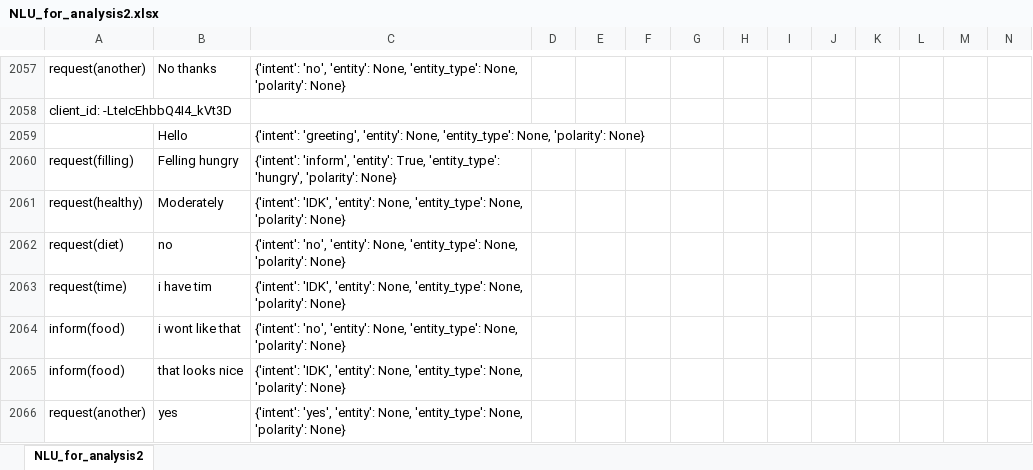
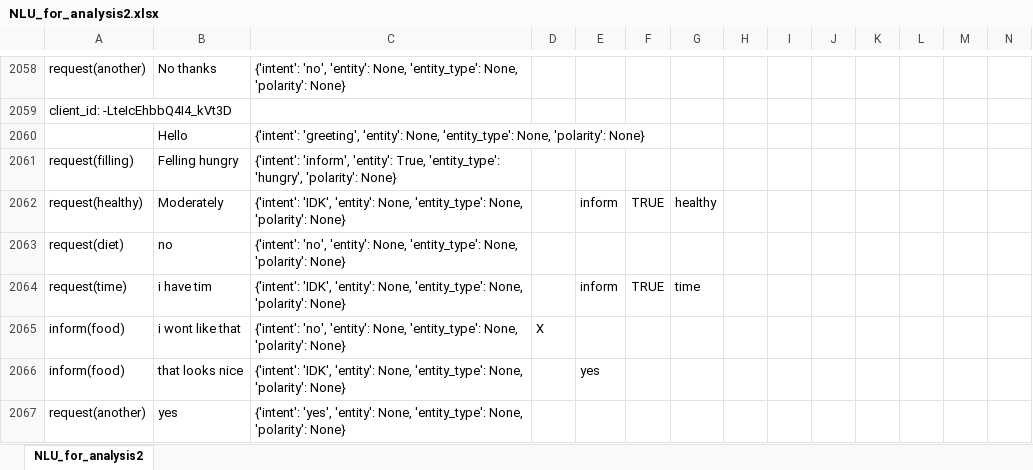
Before and after one commit to UofGSocialRobotics/Conversational-Agent, an Excel workbook: food/resources/data_collection/NLU_for_analysis2.xlsx, sheet NLU_for_analysis2, drawn as a sheet; only a part is shown, gaps mark what is left out; values as stored, in another font and other column widths than the file's, no borders; addresses are those after the commit; the diff covers the shown part only; the diff names each change by its address in the sheet, - before the commit and + after, or states it on an @@ line.

```diff
--- a/food/resources/data_collection/NLU_for_analysis2.xlsx (sheet NLU_for_analysis2)
+++ b/food/resources/data_collection/NLU_for_analysis2.xlsx (sheet NLU_for_analysis2)
-E2062: (empty)
+E2062: inform
-F2062: (empty)
+F2062: TRUE
-G2062: (empty)
+G2062: healthy
-E2064: (empty)
+E2064: inform
-F2064: (empty)
+F2064: TRUE
-G2064: (empty)
+G2064: time
-D2065: (empty)
+D2065: X
-E2066: (empty)
+E2066: yes
```
Also changed, not shown: 9 added rows, 8 removed rows, 186 edited cells and cell formats elsewhere in this sheet, 6 other files.
